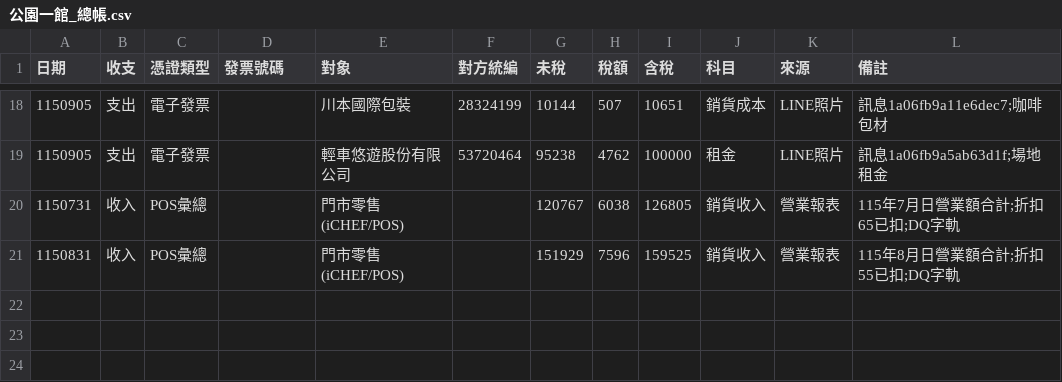
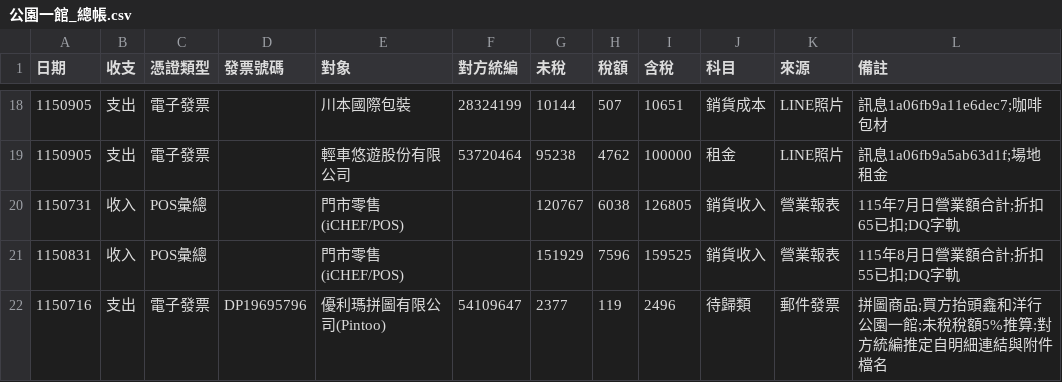
Before and after one commit to onlycoffee99/home-1, a CSV file: 記帳/公園一館_總帳.csv, drawn as a sheet; only a part is shown, gaps mark what is left out; the diff names each change by its address in the sheet, - before the commit and + after, or states it on an @@ line.

```diff
--- a/記帳/公園一館_總帳.csv
+++ b/記帳/公園一館_總帳.csv
+row 22: 1150716 | 支出 | 電子發票 | DP19695796 | 優利瑪拼圖有限公司(Pintoo) | 54109647 | 2377 | 119 | 2496 | 待歸類 | 郵件發票 | 拼圖商品;買方抬頭鑫和洋行公園一館;未稅稅額5%推算;對方統編推定自明細連結與附件檔名
```
Also changed, not shown: 記帳/內帳_總帳.csv, 記帳/待核清單.csv.
